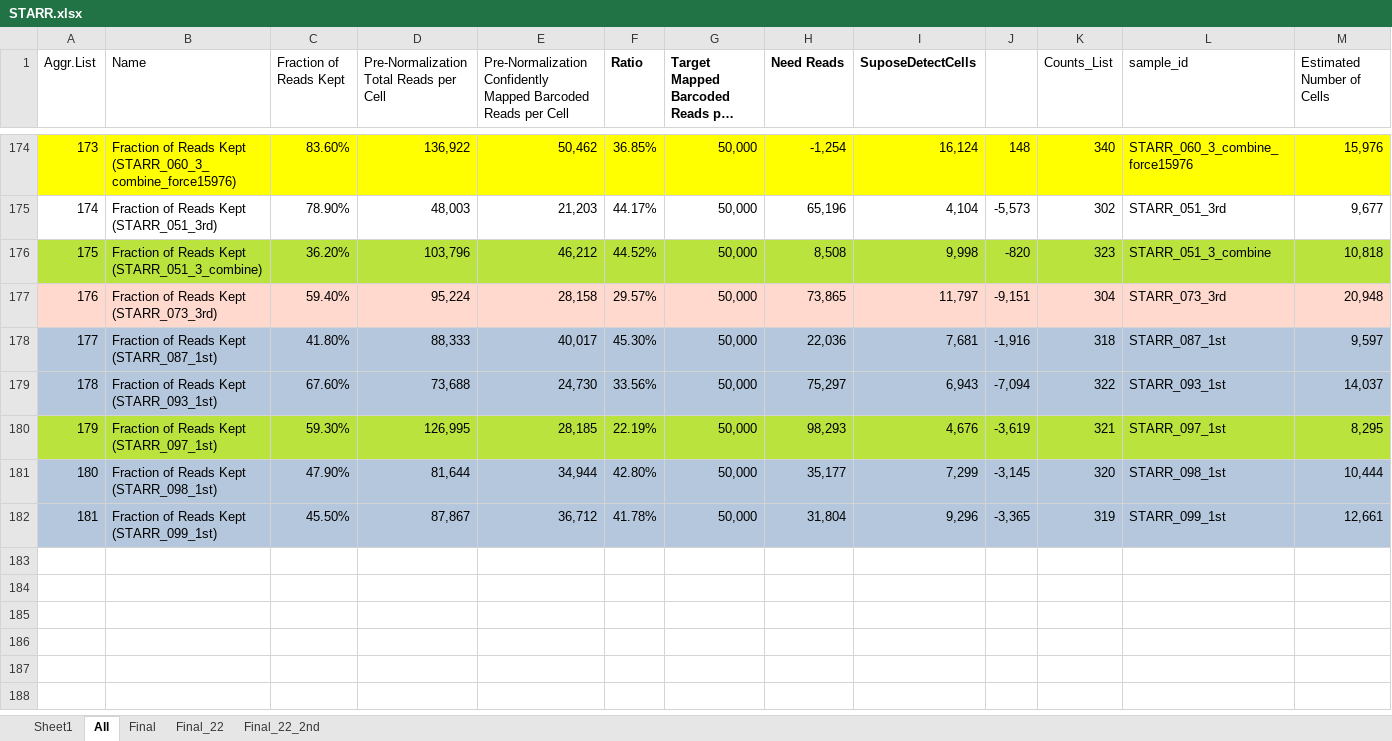
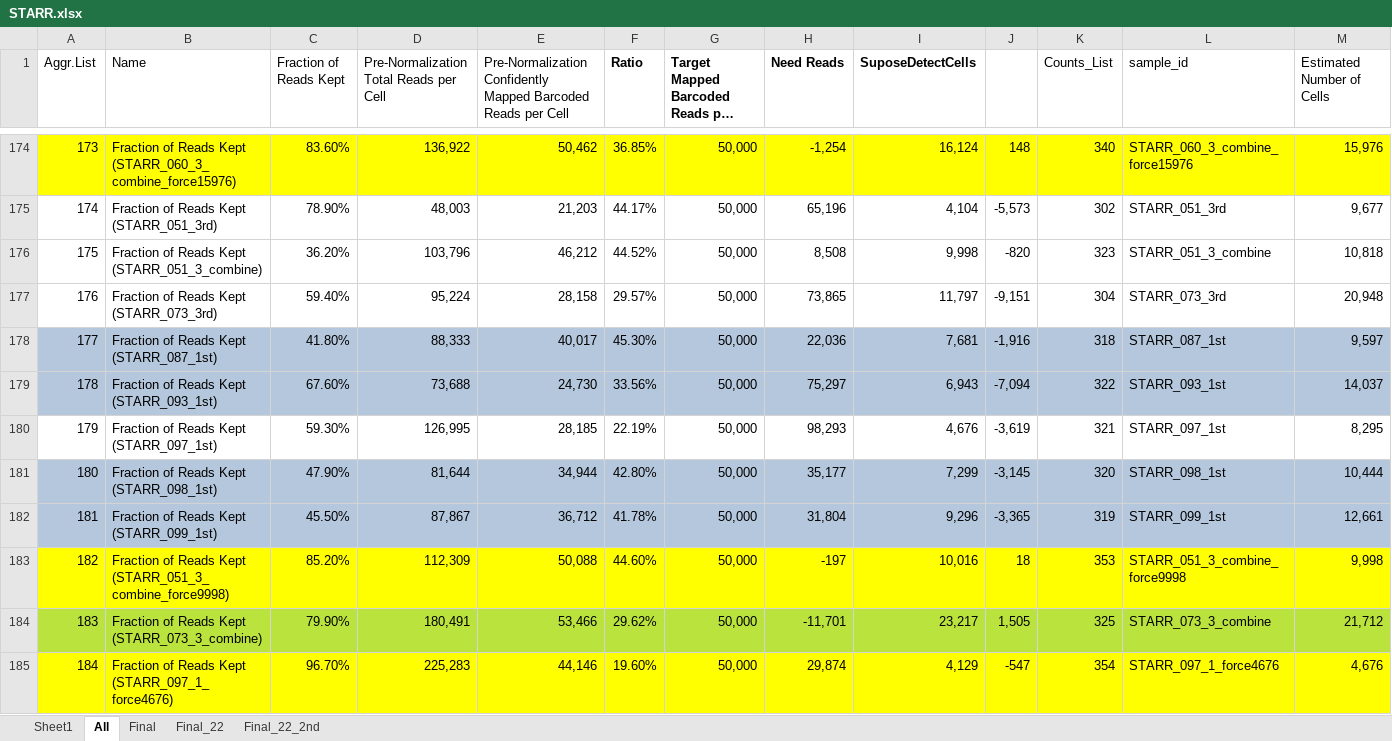
Before and after one commit to dnarna909/UTHSC_cellranger_codes_files, an Excel workbook: AggrFiles/STARR.xlsx, sheet All, drawn as a sheet; only a part is shown, gaps mark what is left out; long unchanged cells end in …; values as stored, in another font and other column widths than the file's, no borders; charts and pictures and conditional formats not drawn; rows hold the shown columns only; the diff covers the shown part only; the diff names each change by its address in the sheet, - before the commit and + after, or states it on an @@ line.

```diff
--- a/AggrFiles/STARR.xlsx (sheet All)
+++ b/AggrFiles/STARR.xlsx (sheet All)
-A176:M176 fill: #BBE33D
+A176:M176 fill: none
-A177:M177 fill: #FFD8CE
+A177:M177 fill: none
-A180:M180 fill: #BBE33D
+A180:M180 fill: none
+row 183: 182 | Fraction of Reads Kept (STARR_051_3_combine_force9998) | 85.20% | 112,309 | 50,088 | 44.60% | 50,000 | -197 | 10,016 | 18 | 353 | STARR_051_3_combine_force9998 | 9,998
+row 184: 183 | Fraction of Reads Kept (STARR_073_3_combine) | 79.90% | 180,491 | 53,466 | 29.62% | 50,000 | -11,701 | 23,217 | 1,505 | 325 | STARR_073_3_combine | 21,712
+row 185: 184 | Fraction of Reads Kept (STARR_097_1_force4676) | 96.70% | 225,283 | 44,146 | 19.60% | 50,000 | 29,874 | 4,129 | -547 | 354 | STARR_097_1_force4676 | 4,676
```
Also changed, not shown: cell formats elsewhere in this sheet, 2022-08-18 Prepare for UTSA/SGLT2.sn.aggr.info.xlsx, AggrFiles/SGLT2.xlsx, 13 other files.
